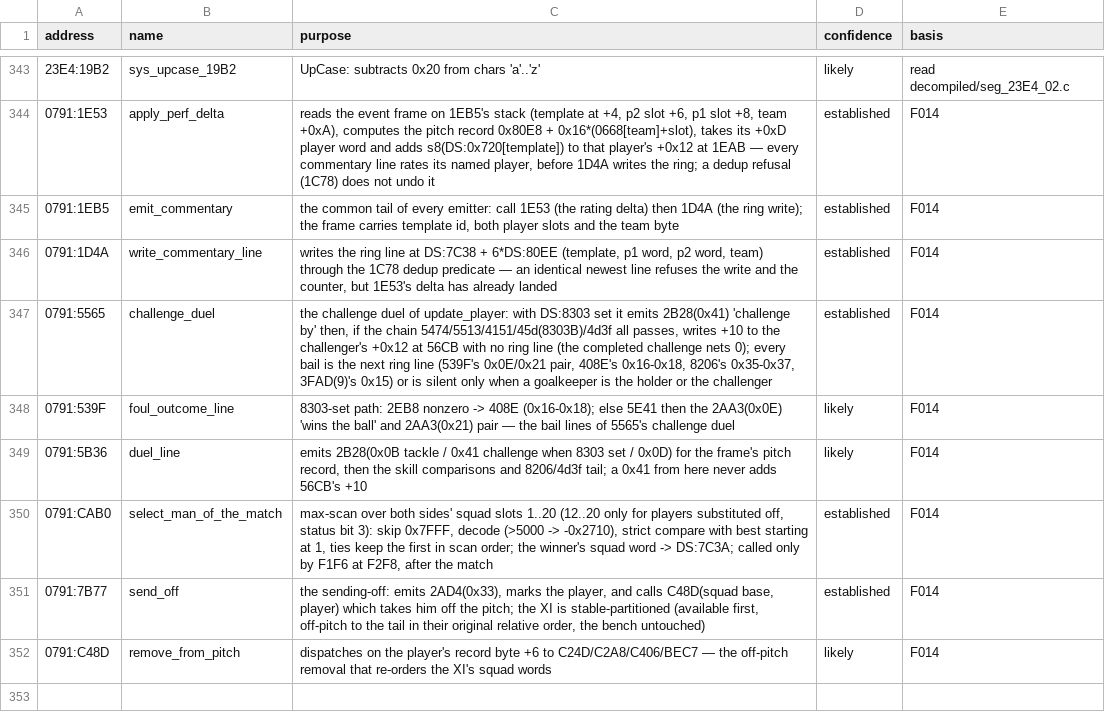
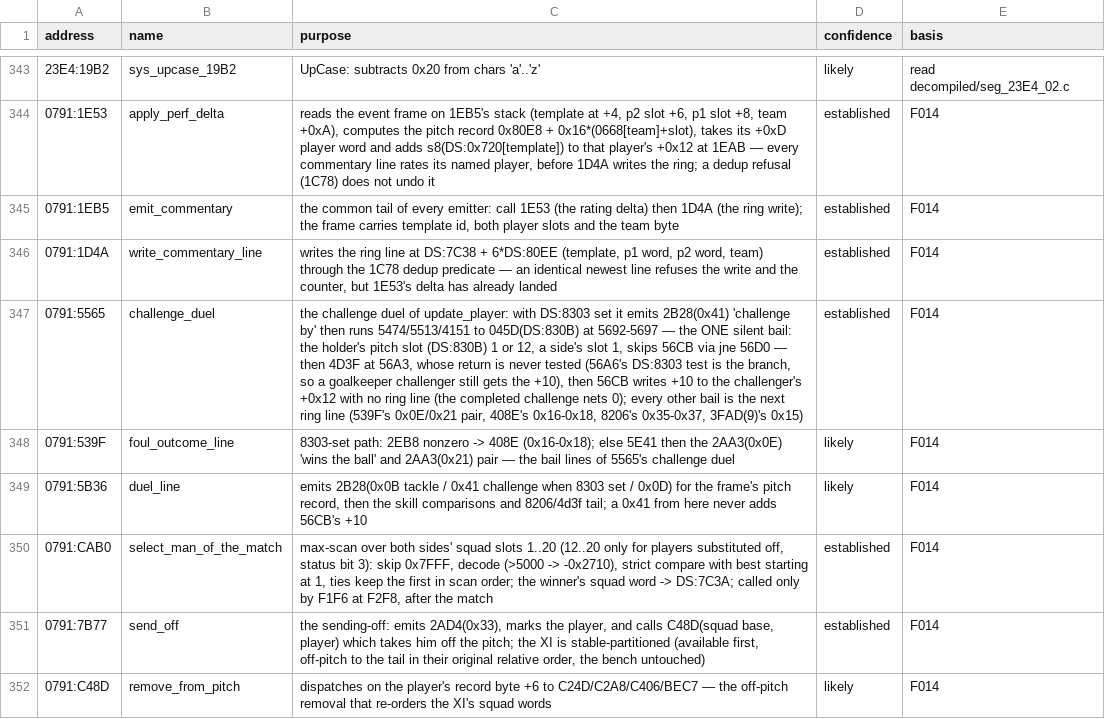
Before and after one commit to diegoami/goal2-archaeology, a TSV file: static/goal-exe/annotations/routines.tsv, drawn as a sheet; only a part is shown, gaps mark what is left out; the diff names each change by its address in the sheet, - before the commit and + after, or states it on an @@ line.

Commit message:
R2R1: the 5692 silent bail is the only one and is the holder's (4D3F's return is never tested, 56A6's 8303 test is the branch) - F014's completed-challenge paragraph and the 5565 annotation row now match ratings.py word for word

```diff
--- a/static/goal-exe/annotations/routines.tsv
+++ b/static/goal-exe/annotations/routines.tsv
-C347 (purpose): …'challenge by' then, if the chain 5474/5513/4151/45d(8303B)/4d3f all passes, writes +10 to the challenger's +0x12 at 56CB with no ring line (the completed challenge nets 0); every bail is the next ring line (539F's 0x0E/0x21 pair, 408E's 0x16-0x18, 8206's 0x35-0x37, 3FAD(9)'s 0x15) or is silent only when a goalkeeper is the holder or the challenger
+C347 (purpose): …'challenge by' then runs 5474/5513/4151 to 045D(DS:830B) at 5692-5697 — the ONE silent bail: the holder's pitch slot (DS:830B) 1 or 12, a side's slot 1, skips 56CB via jne 56D0 — then 4D3F at 56A3, whose return is never tested (56A6's DS:8303 test is the branch, so a goalkeeper challenger still gets the +10), then 56CB writes +10 to the challenger's +0x12 with no ring line (the completed challenge nets 0); every other bail is the next ring line (539F's 0x0E/0x21 pair, 408E's 0x16-0x18, 8206's 0x35-0x37, 3FAD(9)'s 0x15)
```
Also changed, not shown: 1 other file.
